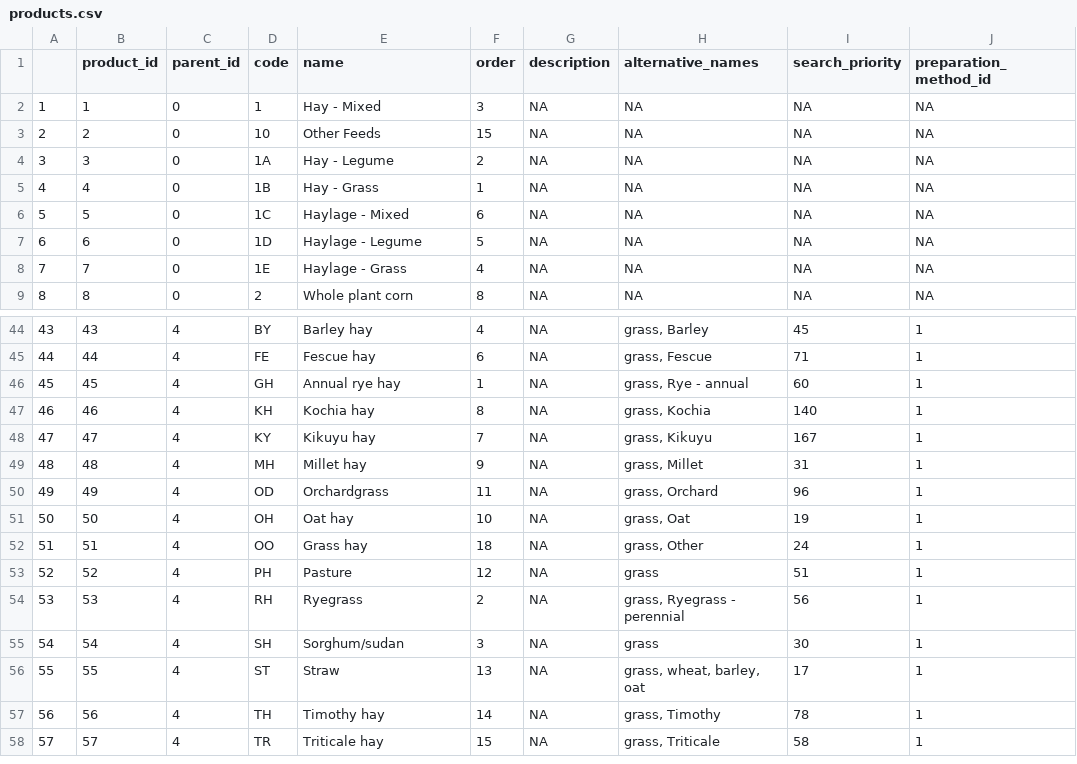
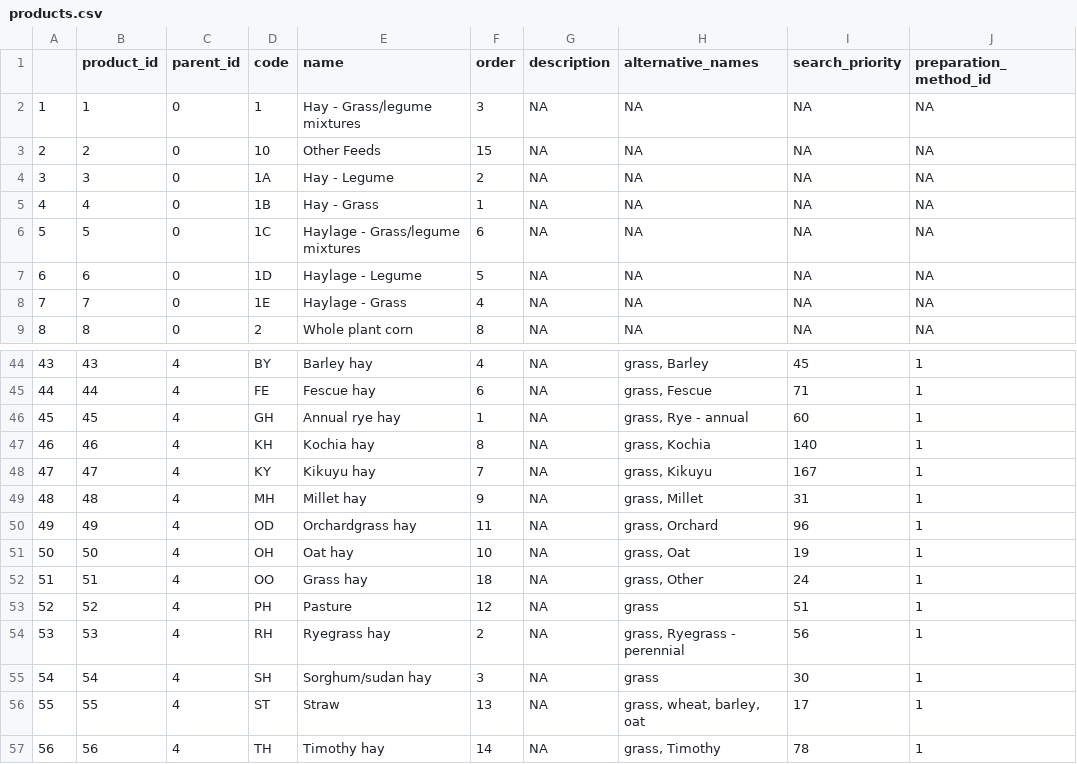
Before and after one commit to dairyland-nschlau/Package-Picker, a CSV file: products.csv, drawn as a sheet; only a part is shown, gaps mark what is left out; the shorter side is filled out with more unchanged rows.

```diff
--- a/products.csv
+++ b/products.csv
@@ -1,3 +1,3 @@
 "","product_id","parent_id","code","name","order","description","alternative_names","search_priority","preparation_method_id"
-"1",1,0,"1","Hay - Mixed",3,NA,NA,NA,NA
+"1",1,0,"1","Hay - Grass/legume mixtures",3,NA,NA,NA,NA
 "2",2,0,"10","Other Feeds",15,NA,NA,NA,NA
@@ -5,3 +5,3 @@
 "4",4,0,"1B","Hay - Grass",1,NA,NA,NA,NA
-"5",5,0,"1C","Haylage - Mixed",6,NA,NA,NA,NA
+"5",5,0,"1C","Haylage - Grass/legume mixtures",6,NA,NA,NA,NA
 "6",6,0,"1D","Haylage - Legume",5,NA,NA,NA,NA
@@ -49,3 +49,3 @@
 "48",48,4,"MH","Millet hay",9,NA,"grass, Millet",31,1
-"49",49,4,"OD","Orchardgrass",11,NA,"grass, Orchard",96,1
+"49",49,4,"OD","Orchardgrass hay",11,NA,"grass, Orchard",96,1
 "50",50,4,"OH","Oat hay",10,NA,"grass, Oat",19,1
@@ -53,4 +53,4 @@
 "52",52,4,"PH","Pasture",12,NA,"grass",51,1
-"53",53,4,"RH","Ryegrass",2,NA,"grass, Ryegrass - perennial",56,1
-"54",54,4,"SH","Sorghum/sudan",3,NA,"grass",30,1
+"53",53,4,"RH","Ryegrass hay",2,NA,"grass, Ryegrass - perennial",56,1
+"54",54,4,"SH","Sorghum/sudan hay",3,NA,"grass",30,1
 "55",55,4,"ST","Straw",13,NA,"grass, wheat, barley, oat",17,1
```
Also changed, not shown: 4 other files.
